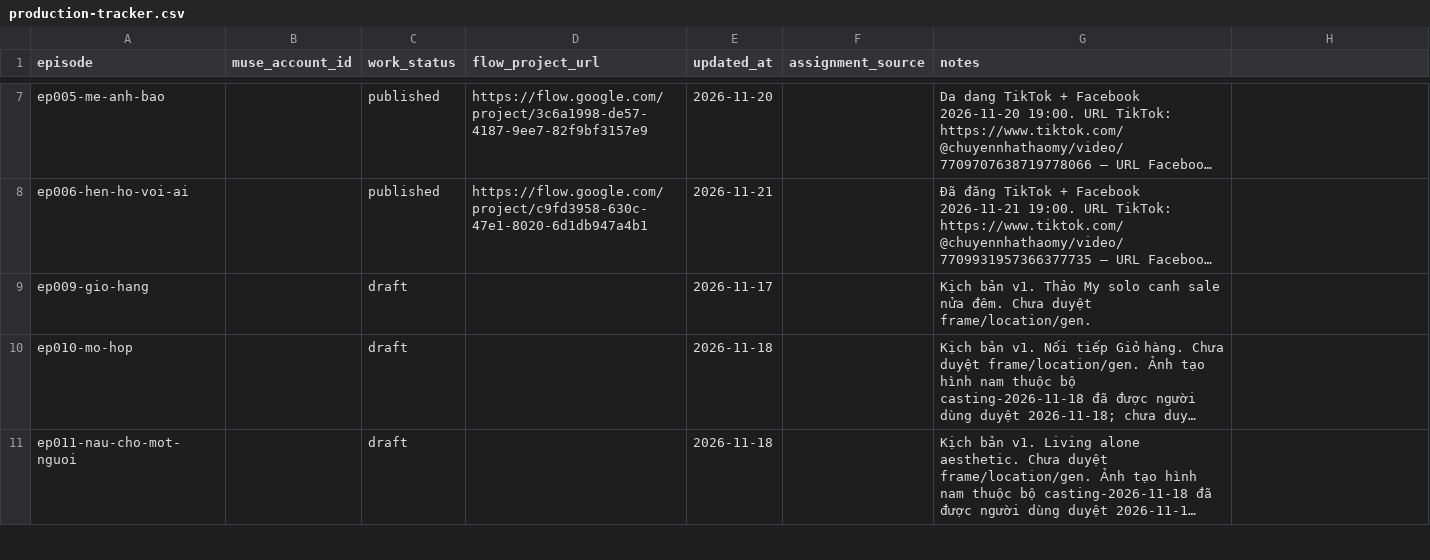
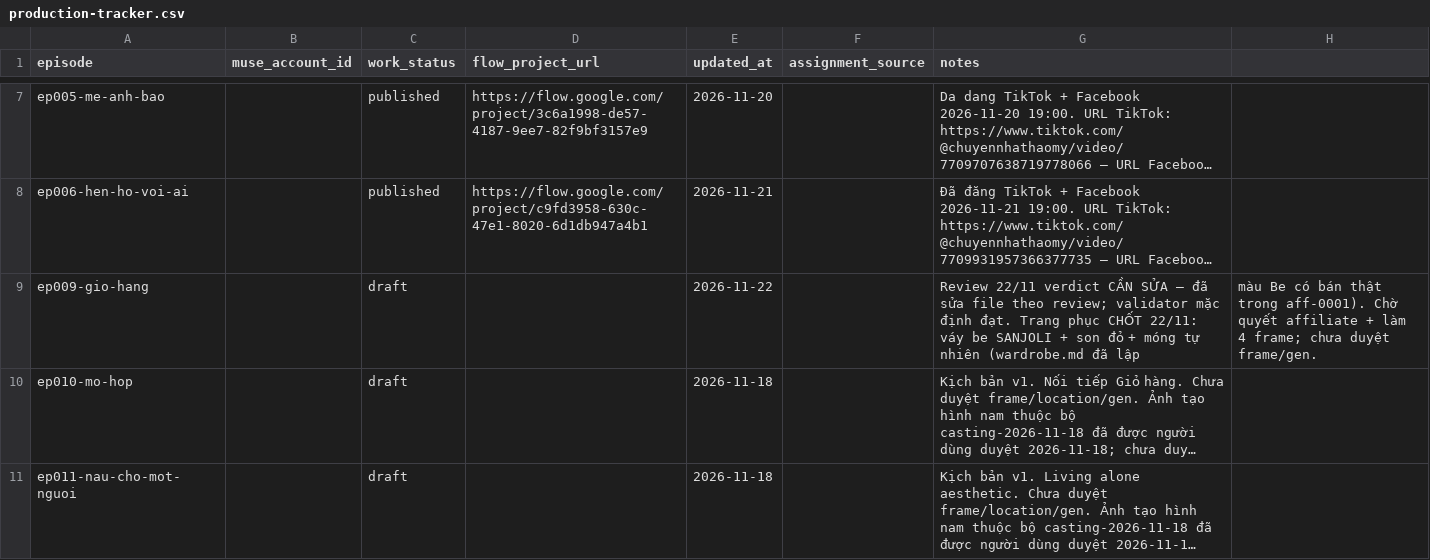
Before and after one commit to ptit9x/gen-videos-for-affiliate, a CSV file: 00_docs/production-tracker.csv, drawn as a sheet; only a part is shown, gaps mark what is left out; long unchanged cells end in …; the diff names each change by its address in the sheet, - before the commit and + after, or states it on an @@ line.

Commit message:
ep009-gio-hang: apply 22/11 script review fixes; lock beige SANJOLI wardrobe

```diff
--- a/00_docs/production-tracker.csv
+++ b/00_docs/production-tracker.csv
-E9 (updated_at): 2026-11-17
+E9 (updated_at): 2026-11-22
-G9 (notes): Kịch bản v1. Thảo My solo canh sale nửa đêm. Chưa duyệt frame/location/gen.
+G9 (notes): Review 22/11 verdict CẦN SỬA — đã sửa file theo review; validator mặc định đạt. Trang phục CHỐT 22/11: váy be SANJOLI + son đỏ + móng tự nhiên (wardrobe.md đã lập
-H9: (empty)
+H9: màu Be có bán thật trong aff-0001). Chờ quyết affiliate + làm 4 frame; chưa duyệt frame/gen.
```
Also changed, not shown: 13 other files.
